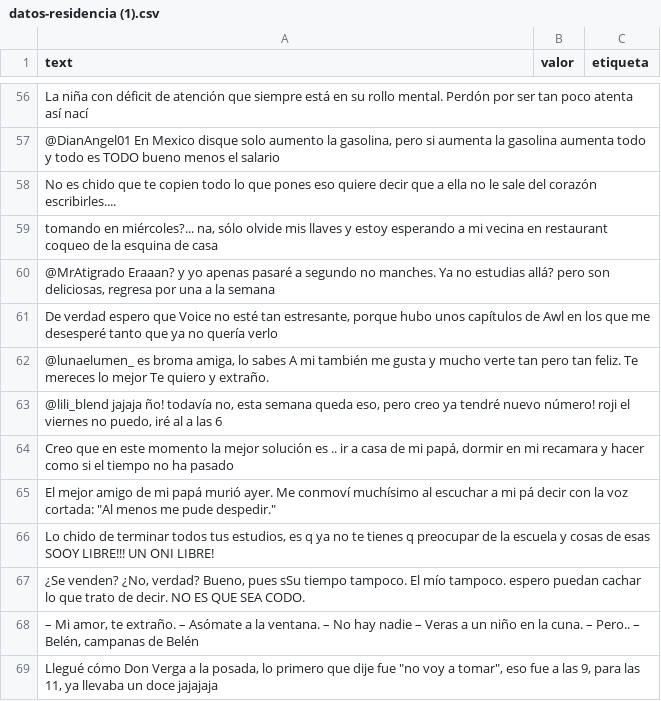
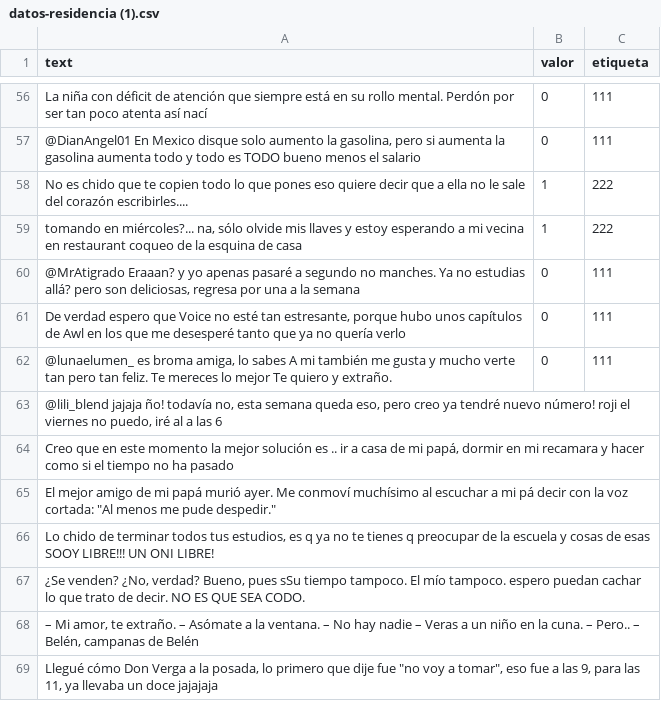
Before and after one commit to IsraelOlivaAmaton/ProyectoGEO, a CSV file: backend/datos-residencia (1).csv, drawn as a sheet; only a part is shown, gaps mark what is left out; the diff covers the shown part only; the diff names each change by its address in the sheet, - before the commit and + after, or states it on an @@ line.

```diff
--- a/backend/datos-residencia (1).csv
+++ b/backend/datos-residencia (1).csv
-B56:B57 (valor): (empty)
+B56:B57 (valor): 0
-C56:C57 (etiqueta): (empty)
+C56:C57 (etiqueta): 111
-B58:B59 (valor): (empty)
+B58:B59 (valor): 1
-C58:C59 (etiqueta): (empty)
+C58:C59 (etiqueta): 222
-B60:B62 (valor): (empty)
+B60:B62 (valor): 0
-C60:C62 (etiqueta): (empty)
+C60:C62 (etiqueta): 111
```
Also changed, not shown: 104 edited cells elsewhere in this file, 9 other files.
